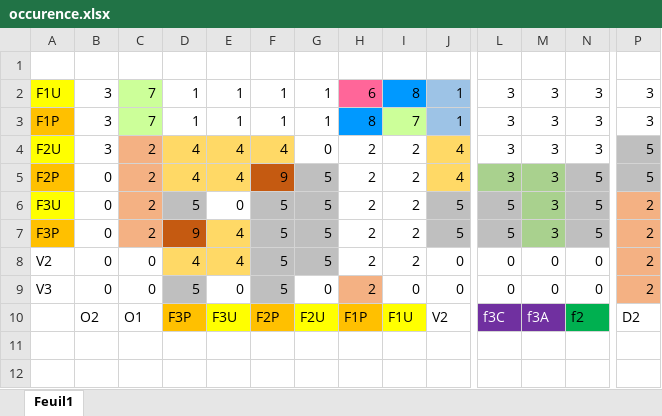
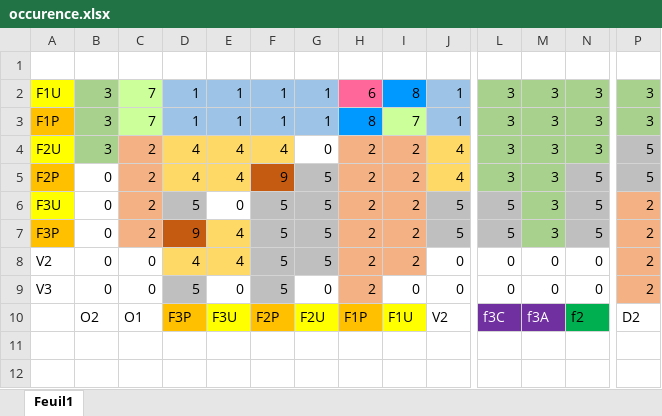
Before and after one commit to Eclouf/OrdoRomanum, an Excel workbook: doc/occurence.xlsx, sheet Feuil1, drawn as a sheet; only a part is shown, gaps mark what is left out; values as stored, in another font and other column widths than the file's, no borders; the diff names each change by its address in the sheet, - before the commit and + after, or states it on an @@ line.

Commit message:
Update occurence

```diff
--- a/doc/occurence.xlsx (sheet Feuil1)
+++ b/doc/occurence.xlsx (sheet Feuil1)
-B2:B4 fill: none
+B2:B4 fill: #A9D18E
-D2:G3 fill: none
+D2:G3 fill: #9DC3E6
-L2:N4 fill: none
+L2:N4 fill: #A9D18E
-P2:P3 fill: none
+P2:P3 fill: #A9D18E
-H4:I8 fill: none
+H4:I8 fill: #F4B183
```
Also changed, not shown: 1 other file.
